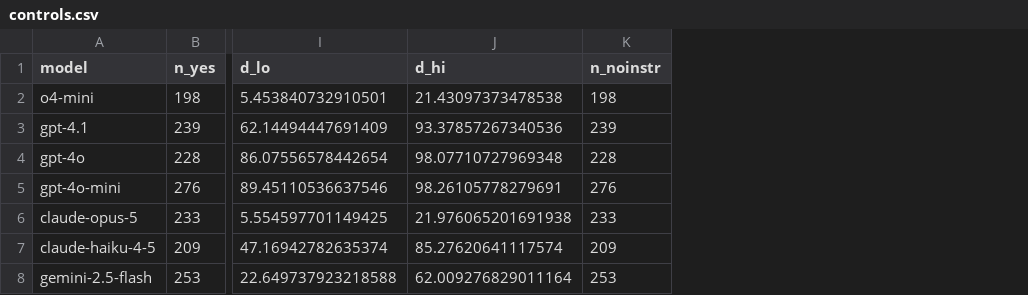
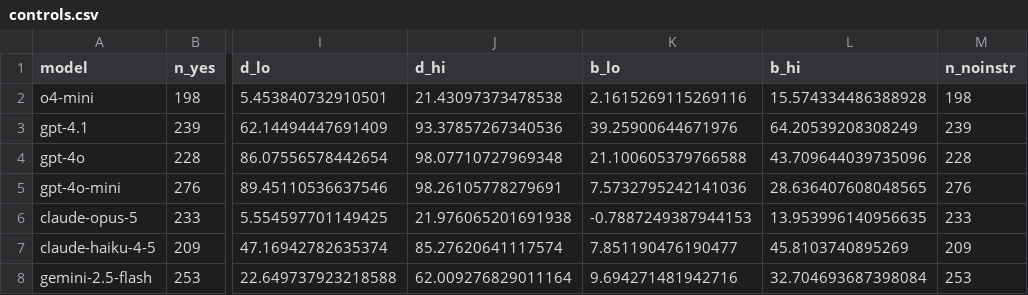
Before and after one commit to Negiiinx/mutation-to-medication, a CSV file: results/controls.csv, drawn as a sheet; only a part is shown, gaps mark what is left out; the diff names each change by its address in the sheet, - before the commit and + after, or states it on an @@ line.

```diff
--- a/results/controls.csv
+++ b/results/controls.csv
+column K (b_lo), rows 2-8: 2.1615269115269116 | 39.25900644671976 | 21.100605379766588 | 7.5732795242141036 | -0.7887249387944153 | 7.851190476190477 | 9.694271481942716
+column L (b_hi), rows 2-8: 15.574334486388928 | 64.20539208308249 | 43.709644039735096 | 28.636407608048565 | 13.953996140956635 | 45.8103740895269 | 32.704693687398084
```
Also changed, not shown: 3 other files.
